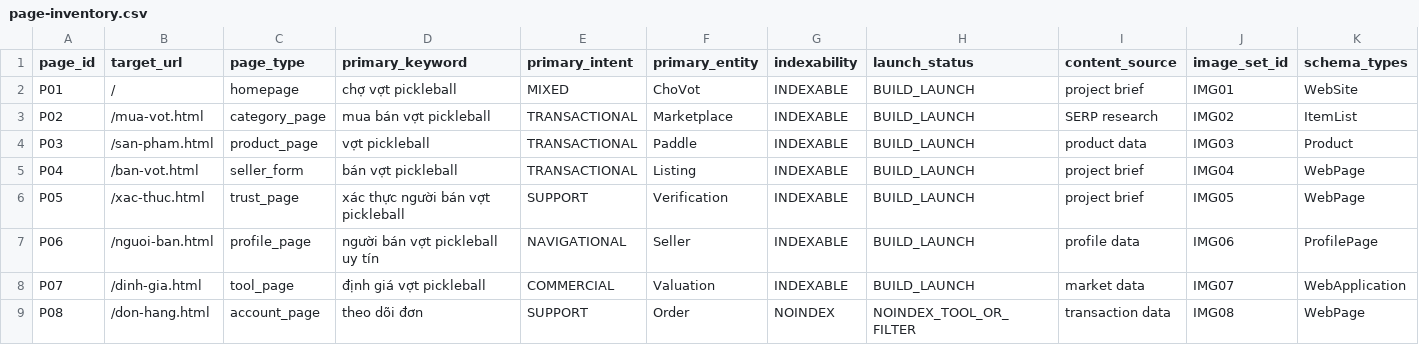
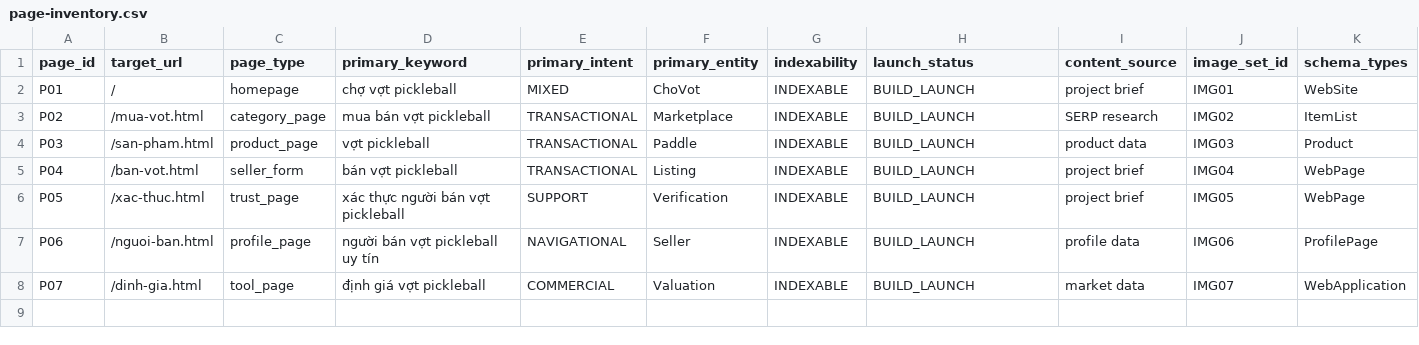
Before and after one commit to capquangfptminhlh/vot, a CSV file: .website-os/evidence/page-inventory.csv, drawn as a sheet; only a part is shown; rows hold the shown columns only; the diff names each change by its address in the sheet, - before the commit and + after, or states it on an @@ line.

```diff
--- a/.website-os/evidence/page-inventory.csv
+++ b/.website-os/evidence/page-inventory.csv
-row 9: P08 | /don-hang.html | account_page | theo dõi đơn | SUPPORT | Order | NOINDEX | NOINDEX_TOOL_OR_FILTER | transaction data | IMG08 | WebPage
```
Also changed, not shown: .website-os/evidence/entity-topic-map.csv, .website-os/evidence/keyword-universe.csv, 21 other files.
